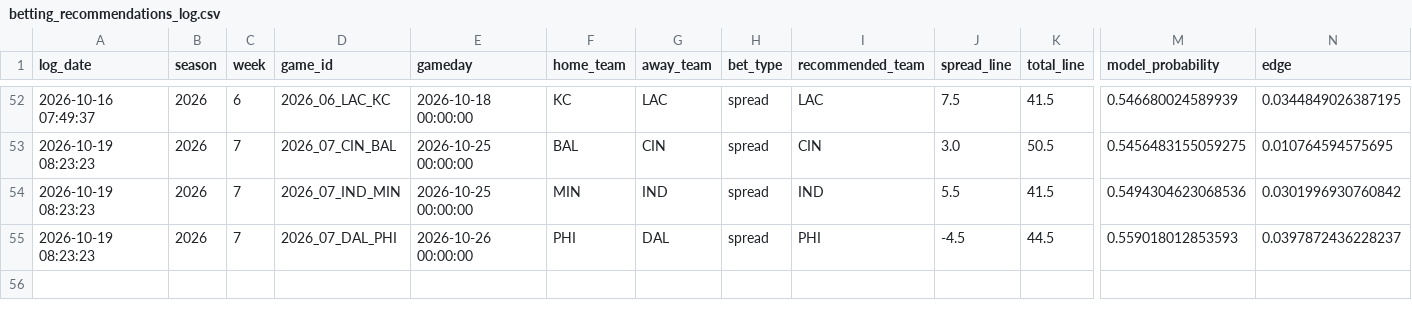
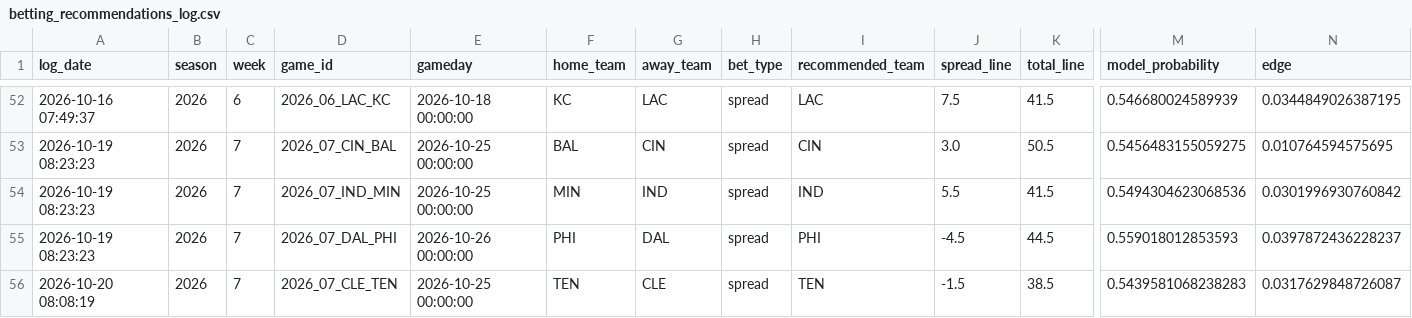
Before and after one commit to William-Bill1/nfl-predictions, a CSV file: data_files/betting_recommendations_log.csv, drawn as a sheet; only a part is shown, gaps mark what is left out; rows hold the shown columns only; the diff names each change by its address in the sheet, - before the commit and + after, or states it on an @@ line.

```diff
--- a/data_files/betting_recommendations_log.csv
+++ b/data_files/betting_recommendations_log.csv
+row 56: 2026-10-20 08:08:19 | 2026 | 7 | 2026_07_CLE_TEN | 2026-10-25 00:00:00 | TEN | CLE | spread | TEN | -1.5 | 38.5 | 0.5439581068238283 | 0.0317629848726087
```
Also changed, not shown: data_files/espn_injuries.csv, data_files/model_feature_importances.csv, 8 other files.
